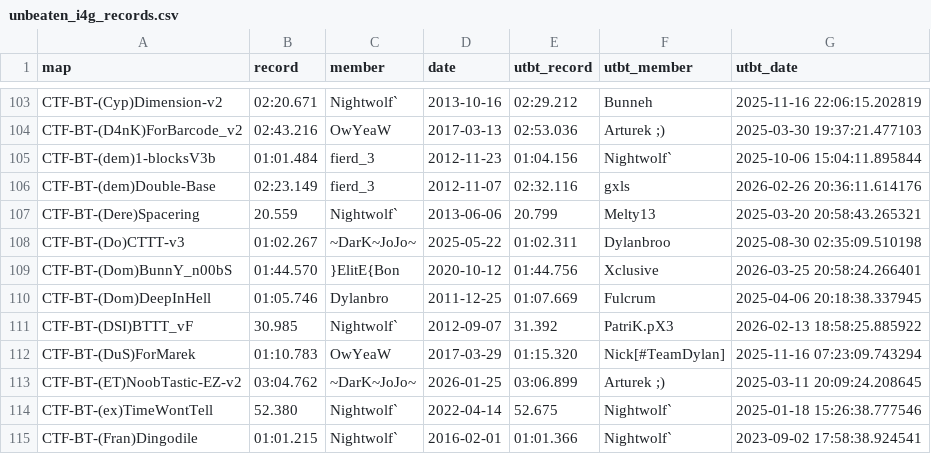
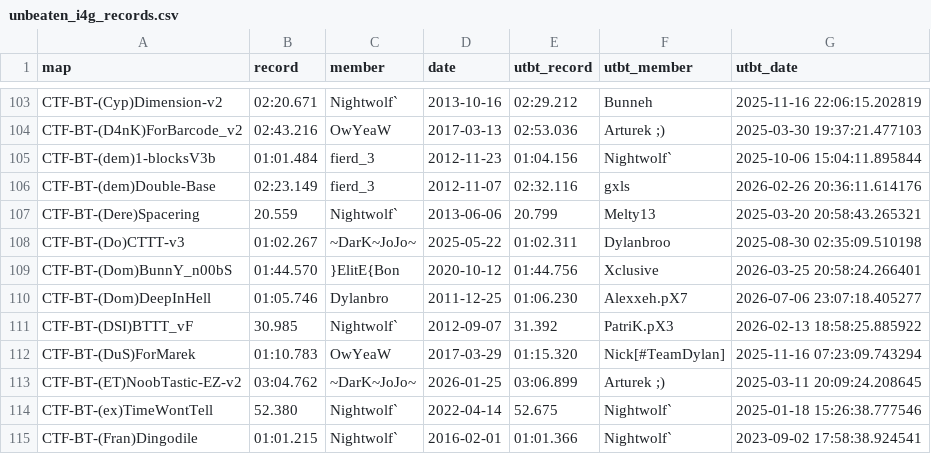
Before and after one commit to UT-BT/utbt_i4g_tracker_frontend, a CSV file: resources/data/unbeaten_i4g_records.csv, drawn as a sheet; only a part is shown, gaps mark what is left out.

```diff
--- a/resources/data/unbeaten_i4g_records.csv
+++ b/resources/data/unbeaten_i4g_records.csv
@@ -109,3 +109,3 @@ CTF-BT-(Do)CTTT-v3,01:02.267,~DarK~JoJo~,2025-05-22,01:02.311,Dylanbroo,2025-08-
 CTF-BT-(Dom)BunnY_n00bS,01:44.570,}ElitE{Bon,2020-10-12,01:44.756,Xclusive,2026-03-25 20:58:24.266401
-CTF-BT-(Dom)DeepInHell,01:05.746,Dylanbro,2011-12-25,01:07.669,Fulcrum,2025-04-06 20:18:38.337945
+CTF-BT-(Dom)DeepInHell,01:05.746,Dylanbro,2011-12-25,01:06.230,Alexxeh.pX7,2026-07-06 23:07:18.405277
 CTF-BT-(DSI)BTTT_vF,30.985,Nightwolf`,2012-09-07,31.392,PatriK.pX3,2026-02-13 18:58:25.885922
```
Also changed, not shown: resources/data/run_metadata.csv.
